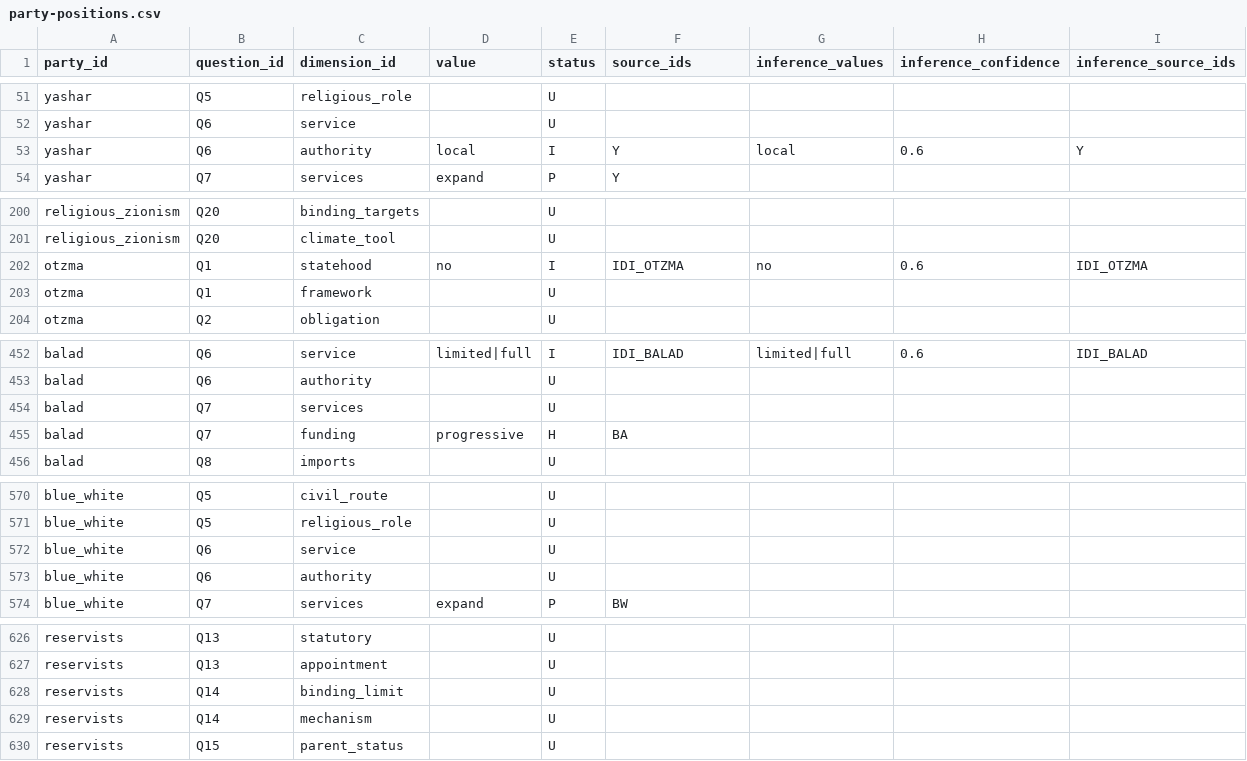
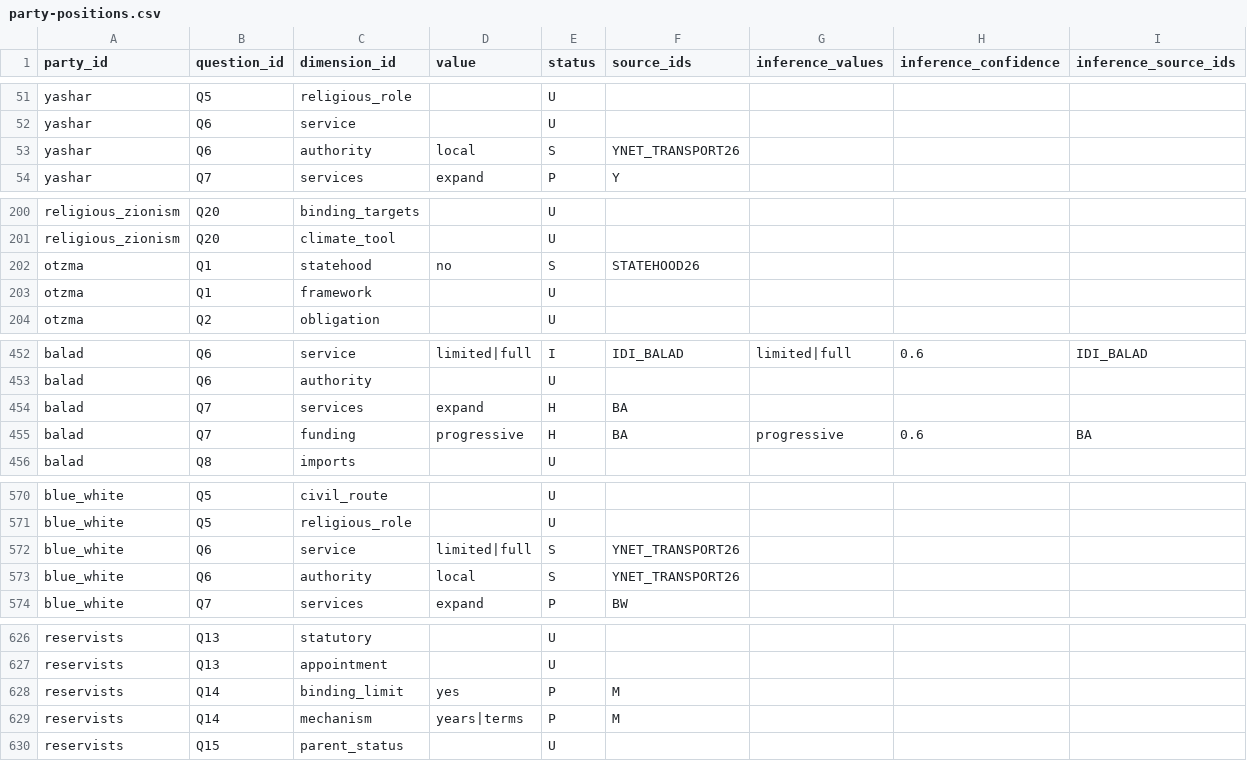
Before and after one commit to pptz/compass, a CSV file: party-positions.csv, drawn as a sheet; only a part is shown, gaps mark what is left out; the diff covers the shown part only.

Commit message:
Expand party evidence with Arabic sources and targeted programme review

```diff
--- a/party-positions.csv
+++ b/party-positions.csv
@@ -52,3 +52,3 @@ yashar,Q5,religious_role,,U,,,,
 yashar,Q6,service,,U,,,,
-yashar,Q6,authority,local,I,Y,local,0.6,Y
+yashar,Q6,authority,local,S,YNET_TRANSPORT26,,,
 yashar,Q7,services,expand,P,Y,,,
@@ -201,3 +201,3 @@ religious_zionism,Q20,binding_targets,,U,,,,
 religious_zionism,Q20,climate_tool,,U,,,,
-otzma,Q1,statehood,no,I,IDI_OTZMA,no,0.6,IDI_OTZMA
+otzma,Q1,statehood,no,S,STATEHOOD26,,,
 otzma,Q1,framework,,U,,,,
@@ -453,4 +453,4 @@ balad,Q6,service,limited|full,I,IDI_BALAD,limited|full,0.6,IDI_BALAD
 balad,Q6,authority,,U,,,,
-balad,Q7,services,,U,,,,
-balad,Q7,funding,progressive,H,BA,,,
+balad,Q7,services,expand,H,BA,,,
+balad,Q7,funding,progressive,H,BA,progressive,0.6,BA
 balad,Q8,imports,,U,,,,
@@ -571,4 +571,4 @@ blue_white,Q5,civil_route,,U,,,,
 blue_white,Q5,religious_role,,U,,,,
-blue_white,Q6,service,,U,,,,
-blue_white,Q6,authority,,U,,,,
+blue_white,Q6,service,limited|full,S,YNET_TRANSPORT26,,,
+blue_white,Q6,authority,local,S,YNET_TRANSPORT26,,,
 blue_white,Q7,services,expand,P,BW,,,
@@ -627,4 +627,4 @@ reservists,Q13,statutory,,U,,,,
 reservists,Q13,appointment,,U,,,,
-reservists,Q14,binding_limit,,U,,,,
-reservists,Q14,mechanism,,U,,,,
+reservists,Q14,binding_limit,yes,P,M,,,
+reservists,Q14,mechanism,years|terms,P,M,,,
 reservists,Q15,parent_status,,U,,,,
```
Also changed, not shown: 75 edited cells elsewhere in this file, 12 other files.
